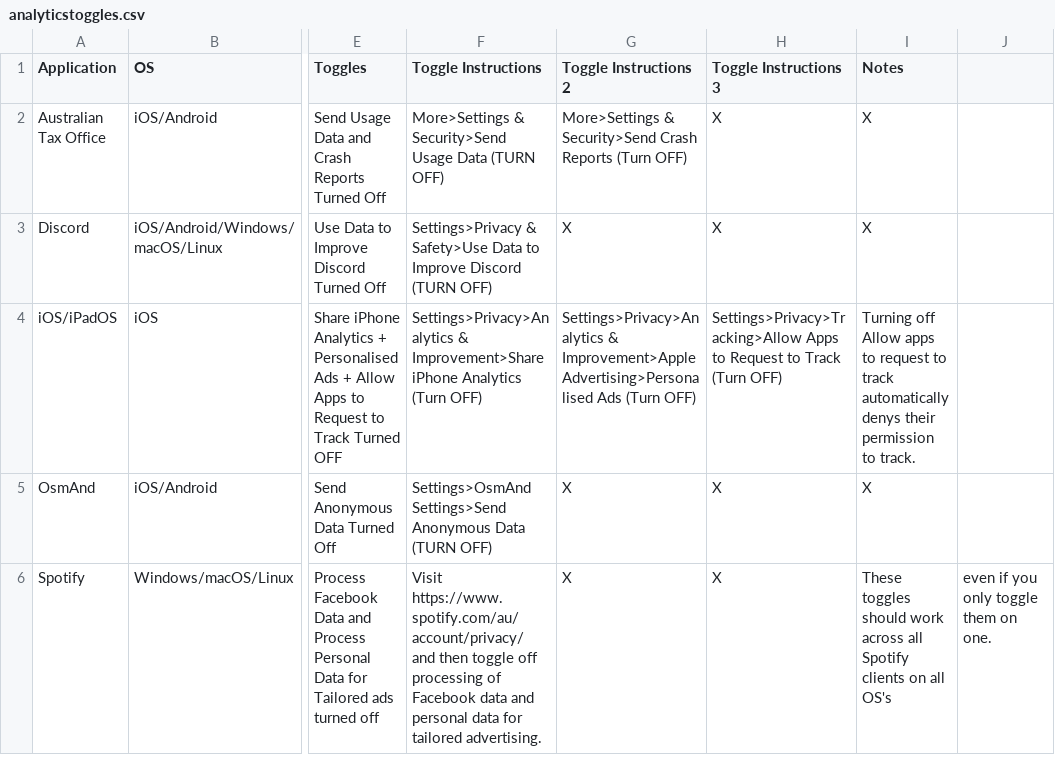
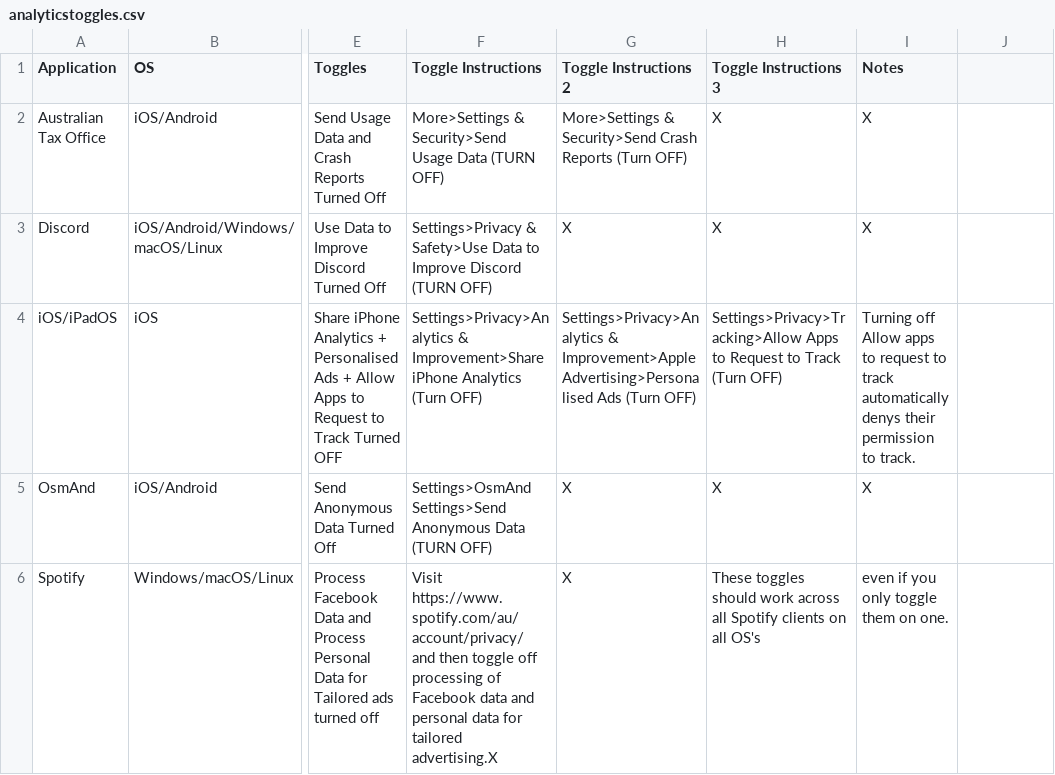
Before and after one commit to TomDotCom4/analyticstoggling, a CSV file: analyticstoggles.csv, drawn as a sheet; only a part is shown, gaps mark what is left out; the diff names each change by its address in the sheet, - before the commit and + after, or states it on an @@ line.

Commit message:
Update analyticstoggles.csv

```diff
--- a/analyticstoggles.csv
+++ b/analyticstoggles.csv
-F6 (Toggle Instructions): …for tailored advertising.
+F6 (Toggle Instructions): …for tailored advertising.X
-H6 (Toggle Instructions 3): X
+H6 (Toggle Instructions 3): These toggles should work across all Spotify clients on all OS's
-I6 (Notes): These toggles should work across all Spotify clients on all OS's
+I6 (Notes): even if you only toggle them on one.
-J6: even if you only toggle them on one.
+J6: (empty)
```
